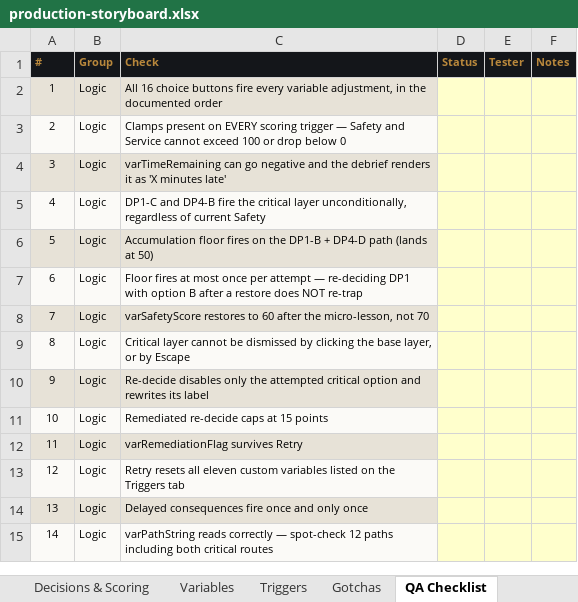
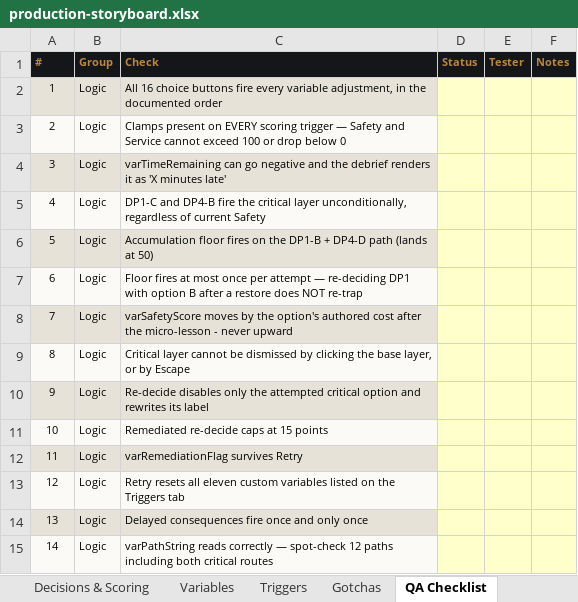
Before and after one commit to kwmybh/NIMFAH, an Excel workbook: public/first-15/production-storyboard.xlsx, sheet QA Checklist, drawn as a sheet; only a part is shown; values as stored, in another font and other column widths than the file's, no borders; the diff names each change by its address in the sheet, - before the commit and + after, or states it on an @@ line.

```diff
--- a/public/first-15/production-storyboard.xlsx (sheet QA Checklist)
+++ b/public/first-15/production-storyboard.xlsx (sheet QA Checklist)
-C8 (Check): varSafetyScore restores to 60 after the micro-lesson, not 70
+C8 (Check): varSafetyScore moves by the option's authored cost after the micro-lesson - never upward
```
Also changed, not shown: sheet Decisions & Scoring, sheet Triggers, sheet Gotchas, sheet Storyboard, 8 other files.
